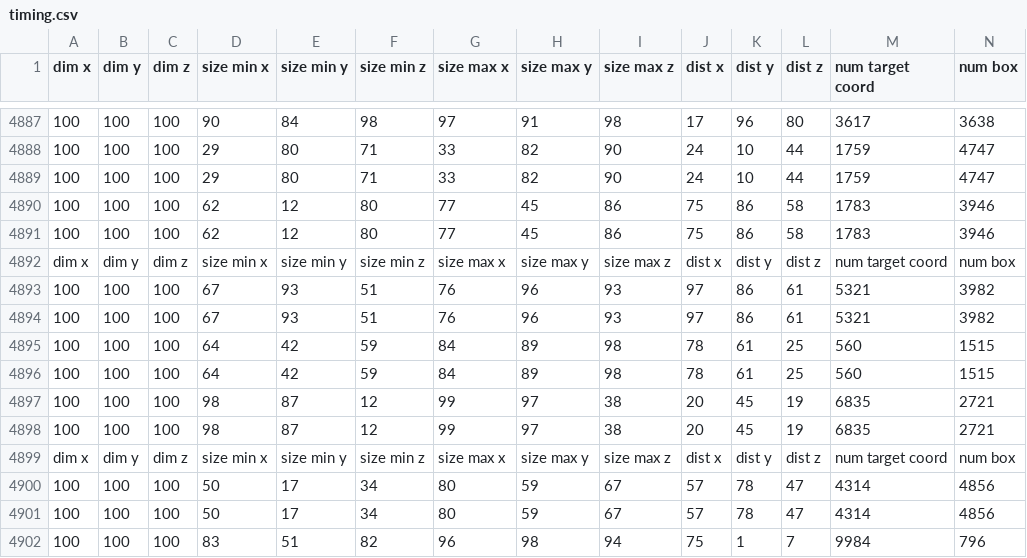
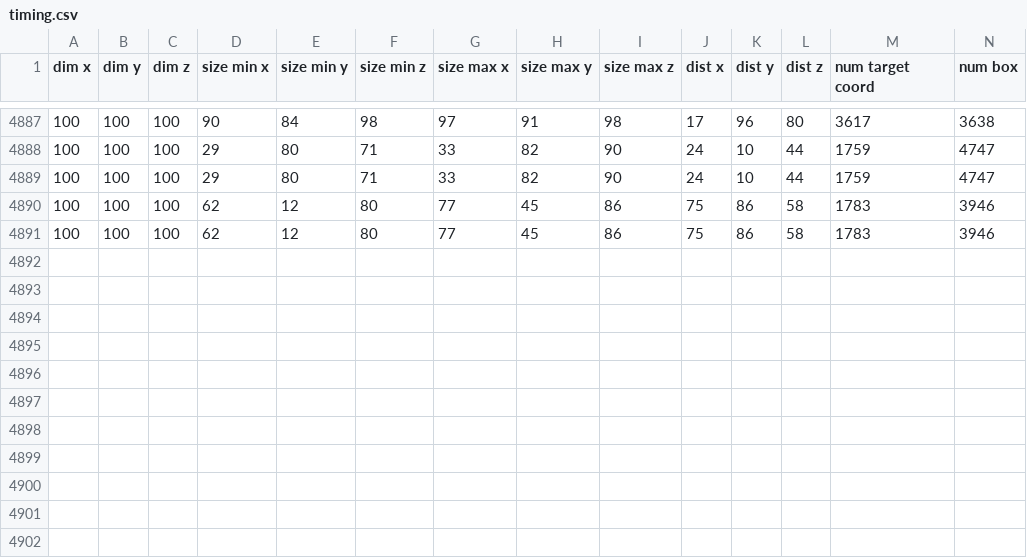
Before and after one commit to amal2nes/itk, a CSV file: feature/Test_Perform/result/timing.csv, drawn as a sheet; only a part is shown, gaps mark what is left out; rows hold the shown columns only; the diff names each change by its address in the sheet, - before the commit and + after, or states it on an @@ line.

Commit message:
removed extra data

```diff
--- a/feature/Test_Perform/result/timing.csv
+++ b/feature/Test_Perform/result/timing.csv
-row 4892: dim x | dim y | dim z | size min x | size min y | size min z | size max x | size max y | size max z | dist x | dist y | dist z | num target coord | num box
-row 4893: 100 | 100 | 100 | 67 | 93 | 51 | 76 | 96 | 93 | 97 | 86 | 61 | 5321 | 3982
-row 4894: 100 | 100 | 100 | 67 | 93 | 51 | 76 | 96 | 93 | 97 | 86 | 61 | 5321 | 3982
-row 4895: 100 | 100 | 100 | 64 | 42 | 59 | 84 | 89 | 98 | 78 | 61 | 25 | 560 | 1515
-row 4896: 100 | 100 | 100 | 64 | 42 | 59 | 84 | 89 | 98 | 78 | 61 | 25 | 560 | 1515
-row 4897: 100 | 100 | 100 | 98 | 87 | 12 | 99 | 97 | 38 | 20 | 45 | 19 | 6835 | 2721
-row 4898: 100 | 100 | 100 | 98 | 87 | 12 | 99 | 97 | 38 | 20 | 45 | 19 | 6835 | 2721
-row 4899: dim x | dim y | dim z | size min x | size min y | size min z | size max x | size max y | size max z | dist x | dist y | dist z | num target coord | num box
-row 4900: 100 | 100 | 100 | 50 | 17 | 34 | 80 | 59 | 67 | 57 | 78 | 47 | 4314 | 4856
-row 4901: 100 | 100 | 100 | 50 | 17 | 34 | 80 | 59 | 67 | 57 | 78 | 47 | 4314 | 4856
-row 4902: 100 | 100 | 100 | 83 | 51 | 82 | 96 | 98 | 94 | 75 | 1 | 7 | 9984 | 796
```
